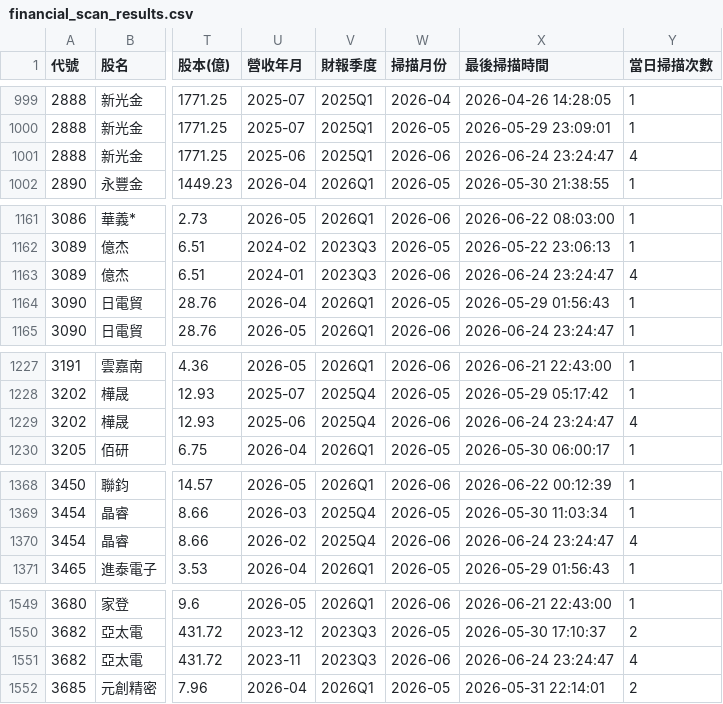
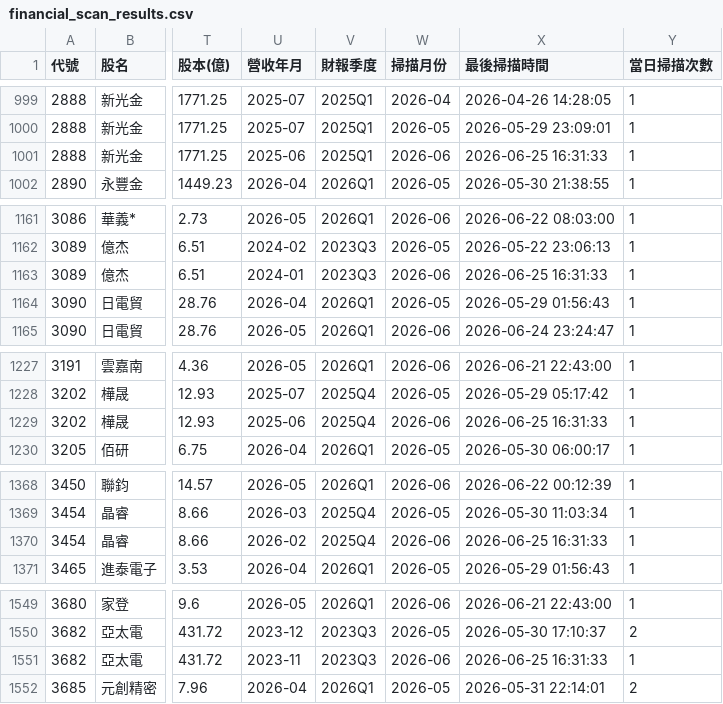
Before and after one commit to mikechao66-glitch/tw_financial_hunter_showcase, a CSV file: financial_scan_results.csv, drawn as a sheet; only a part is shown, gaps mark what is left out; the diff covers the shown part only; the diff names each change by its address in the sheet, - before the commit and + after, or states it on an @@ line.

```diff
--- a/financial_scan_results.csv
+++ b/financial_scan_results.csv
-X1001 (最後掃描時間): 2026-06-24 23:24:47
+X1001 (最後掃描時間): 2026-06-25 16:31:33
-Y1001 (當日掃描次數): 4
+Y1001 (當日掃描次數): 1
-X1163 (最後掃描時間): 2026-06-24 23:24:47
+X1163 (最後掃描時間): 2026-06-25 16:31:33
-Y1163 (當日掃描次數): 4
+Y1163 (當日掃描次數): 1
-X1229 (最後掃描時間): 2026-06-24 23:24:47
+X1229 (最後掃描時間): 2026-06-25 16:31:33
-Y1229 (當日掃描次數): 4
+Y1229 (當日掃描次數): 1
-X1370 (最後掃描時間): 2026-06-24 23:24:47
+X1370 (最後掃描時間): 2026-06-25 16:31:33
-Y1370 (當日掃描次數): 4
+Y1370 (當日掃描次數): 1
-X1551 (最後掃描時間): 2026-06-24 23:24:47
+X1551 (最後掃描時間): 2026-06-25 16:31:33
-Y1551 (當日掃描次數): 4
+Y1551 (當日掃描次數): 1
```
Also changed, not shown: 28 edited cells elsewhere in this file.
